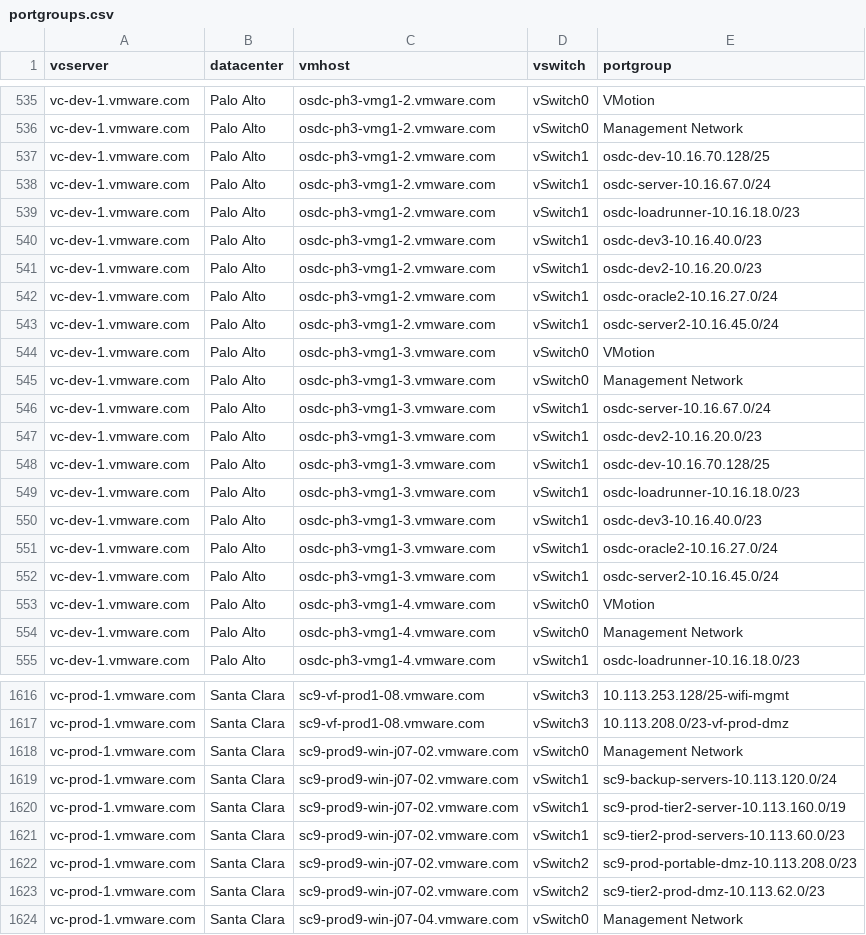
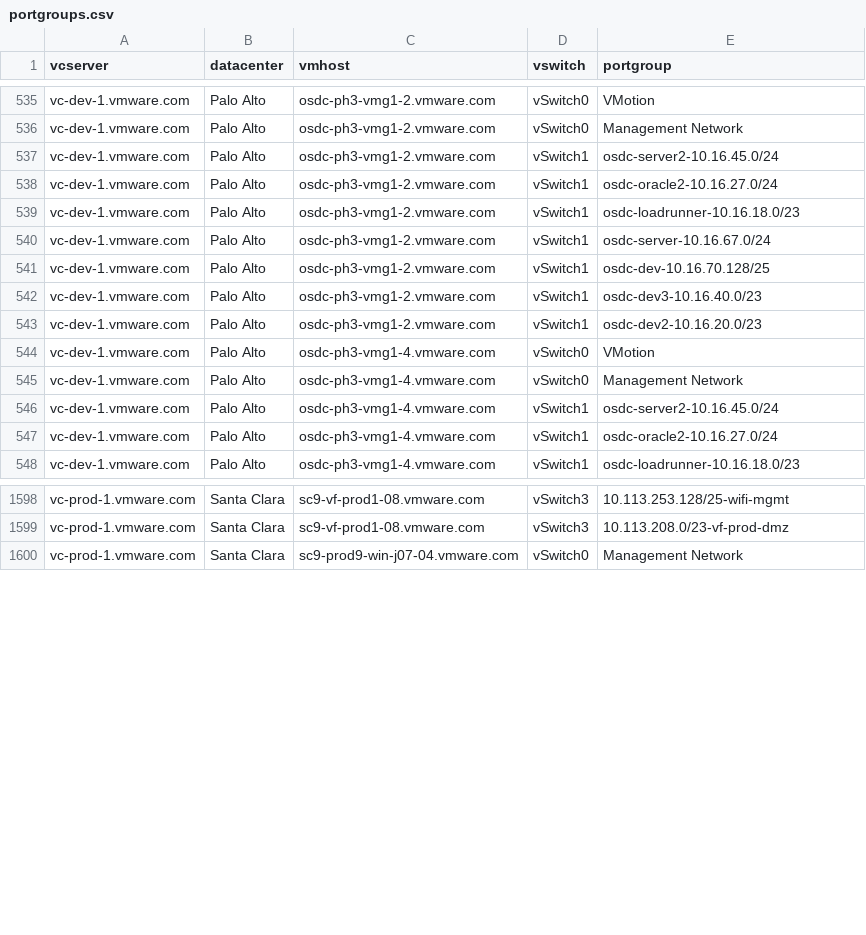
Before and after one commit to vijayajyothi/planning, a CSV file: csv_data/powercli/esx/portgroups.csv, drawn as a sheet; only a part is shown, gaps mark what is left out; the diff covers the shown part only.

```diff
--- a/csv_data/powercli/esx/portgroups.csv
+++ b/csv_data/powercli/esx/portgroups.csv
@@ -536,20 +536,13 @@
 "vc-dev-1.vmware.com","Palo Alto","osdc-ph3-vmg1-2.vmware.com","vSwitch0","Management Network"
+"vc-dev-1.vmware.com","Palo Alto","osdc-ph3-vmg1-2.vmware.com","vSwitch1","osdc-server2-10.16.45.0/24"
+"vc-dev-1.vmware.com","Palo Alto","osdc-ph3-vmg1-2.vmware.com","vSwitch1","osdc-oracle2-10.16.27.0/24"
+"vc-dev-1.vmware.com","Palo Alto","osdc-ph3-vmg1-2.vmware.com","vSwitch1","osdc-loadrunner-10.16.18.0/23"
+"vc-dev-1.vmware.com","Palo Alto","osdc-ph3-vmg1-2.vmware.com","vSwitch1","osdc-server-10.16.67.0/24"
 "vc-dev-1.vmware.com","Palo Alto","osdc-ph3-vmg1-2.vmware.com","vSwitch1","osdc-dev-10.16.70.128/25"
-"vc-dev-1.vmware.com","Palo Alto","osdc-ph3-vmg1-2.vmware.com","vSwitch1","osdc-server-10.16.67.0/24"
-"vc-dev-1.vmware.com","Palo Alto","osdc-ph3-vmg1-2.vmware.com","vSwitch1","osdc-loadrunner-10.16.18.0/23"
 "vc-dev-1.vmware.com","Palo Alto","osdc-ph3-vmg1-2.vmware.com","vSwitch1","osdc-dev3-10.16.40.0/23"
 "vc-dev-1.vmware.com","Palo Alto","osdc-ph3-vmg1-2.vmware.com","vSwitch1","osdc-dev2-10.16.20.0/23"
-"vc-dev-1.vmware.com","Palo Alto","osdc-ph3-vmg1-2.vmware.com","vSwitch1","osdc-oracle2-10.16.27.0/24"
-"vc-dev-1.vmware.com","Palo Alto","osdc-ph3-vmg1-2.vmware.com","vSwitch1","osdc-server2-10.16.45.0/24"
-"vc-dev-1.vmware.com","Palo Alto","osdc-ph3-vmg1-3.vmware.com","vSwitch0","VMotion"
-"vc-dev-1.vmware.com","Palo Alto","osdc-ph3-vmg1-3.vmware.com","vSwitch0","Management Network"
-"vc-dev-1.vmware.com","Palo Alto","osdc-ph3-vmg1-3.vmware.com","vSwitch1","osdc-server-10.16.67.0/24"
-"vc-dev-1.vmware.com","Palo Alto","osdc-ph3-vmg1-3.vmware.com","vSwitch1","osdc-dev2-10.16.20.0/23"
-"vc-dev-1.vmware.com","Palo Alto","osdc-ph3-vmg1-3.vmware.com","vSwitch1","osdc-dev-10.16.70.128/25"
-"vc-dev-1.vmware.com","Palo Alto","osdc-ph3-vmg1-3.vmware.com","vSwitch1","osdc-loadrunner-10.16.18.0/23"
-"vc-dev-1.vmware.com","Palo Alto","osdc-ph3-vmg1-3.vmware.com","vSwitch1","osdc-dev3-10.16.40.0/23"
-"vc-dev-1.vmware.com","Palo Alto","osdc-ph3-vmg1-3.vmware.com","vSwitch1","osdc-oracle2-10.16.27.0/24"
-"vc-dev-1.vmware.com","Palo Alto","osdc-ph3-vmg1-3.vmware.com","vSwitch1","osdc-server2-10.16.45.0/24"
 "vc-dev-1.vmware.com","Palo Alto","osdc-ph3-vmg1-4.vmware.com","vSwitch0","VMotion"
 "vc-dev-1.vmware.com","Palo Alto","osdc-ph3-vmg1-4.vmware.com","vSwitch0","Management Network"
+"vc-dev-1.vmware.com","Palo Alto","osdc-ph3-vmg1-4.vmware.com","vSwitch1","osdc-server2-10.16.45.0/24"
+"vc-dev-1.vmware.com","Palo Alto","osdc-ph3-vmg1-4.vmware.com","vSwitch1","osdc-oracle2-10.16.27.0/24"
 "vc-dev-1.vmware.com","Palo Alto","osdc-ph3-vmg1-4.vmware.com","vSwitch1","osdc-loadrunner-10.16.18.0/23"
@@ -1617,8 +1599,2 @@
 "vc-prod-1.vmware.com","Santa Clara","sc9-vf-prod1-08.vmware.com","vSwitch3","10.113.208.0/23-vf-prod-dmz"
-"vc-prod-1.vmware.com","Santa Clara","sc9-prod9-win-j07-02.vmware.com","vSwitch0","Management Network"
-"vc-prod-1.vmware.com","Santa Clara","sc9-prod9-win-j07-02.vmware.com","vSwitch1","sc9-backup-servers-10.113.120.0/24"
-"vc-prod-1.vmware.com","Santa Clara","sc9-prod9-win-j07-02.vmware.com","vSwitch1","sc9-prod-tier2-server-10.113.160.0/19"
-"vc-prod-1.vmware.com","Santa Clara","sc9-prod9-win-j07-02.vmware.com","vSwitch1","sc9-tier2-prod-servers-10.113.60.0/23"
-"vc-prod-1.vmware.com","Santa Clara","sc9-prod9-win-j07-02.vmware.com","vSwitch2","sc9-prod-portable-dmz-10.113.208.0/23"
-"vc-prod-1.vmware.com","Santa Clara","sc9-prod9-win-j07-02.vmware.com","vSwitch2","sc9-tier2-prod-dmz-10.113.62.0/23"
 "vc-prod-1.vmware.com","Santa Clara","sc9-prod9-win-j07-04.vmware.com","vSwitch0","Management Network"
```
Also changed, not shown: 9 removed rows and 2 edited cells elsewhere in this file, csv_data/f5/f5.csv, csv_data/oc-all-vdcs.csv, 5 other files.
